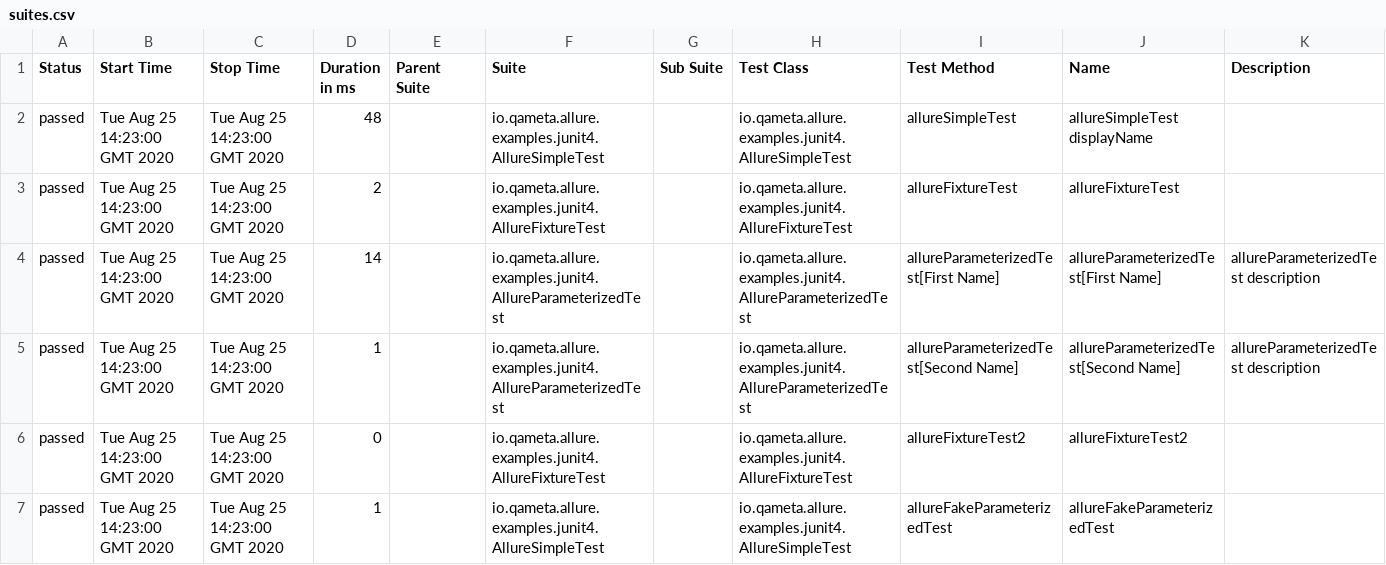
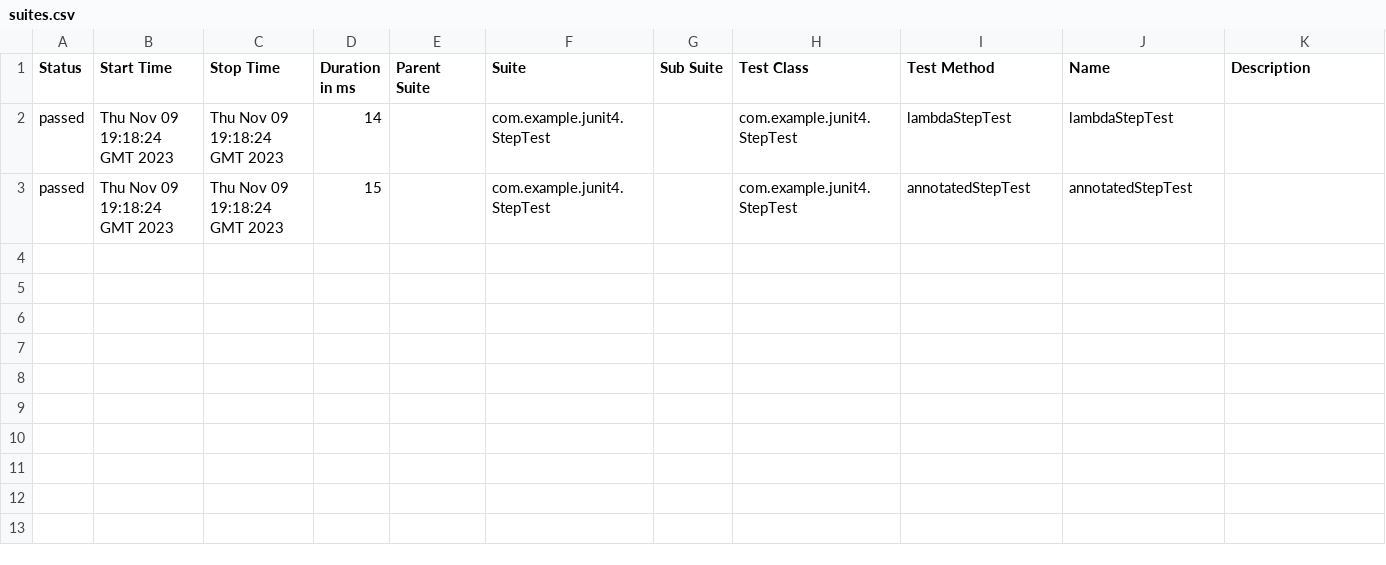
Before and after one commit to allure-examples/junit4-java-gradlekts, a CSV file: 3/data/suites.csv, drawn as a sheet.

```diff
--- a/3/data/suites.csv
+++ b/3/data/suites.csv
@@ -1,7 +1,3 @@
 "Status","Start Time","Stop Time","Duration in ms","Parent Suite","Suite","Sub Suite","Test Class","Test Method","Name","Description"
-"passed","Tue Aug 25 14:23:00 GMT 2020","Tue Aug 25 14:23:00 GMT 2020","48","","io.qameta.allure.examples.junit4.AllureSimpleTest","","io.qameta.allure.examples.junit4.AllureSimpleTest","allureSimpleTest","allureSimpleTest displayName",""
-"passed","Tue Aug 25 14:23:00 GMT 2020","Tue Aug 25 14:23:00 GMT 2020","2","","io.qameta.allure.examples.junit4.AllureFixtureTest","","io.qameta.allure.examples.junit4.AllureFixtureTest","allureFixtureTest","allureFixtureTest",""
-"passed","Tue Aug 25 14:23:00 GMT 2020","Tue Aug 25 14:23:00 GMT 2020","14","","io.qameta.allure.examples.junit4.AllureParameterizedTest","","io.qameta.allure.examples.junit4.AllureParameterizedTest","allureParameterizedTest[First Name]","allureParameterizedTest[First Name]","allureParameterizedTest description"
-"passed","Tue Aug 25 14:23:00 GMT 2020","Tue Aug 25 14:23:00 GMT 2020","1","","io.qameta.allure.examples.junit4.AllureParameterizedTest","","io.qameta.allure.examples.junit4.AllureParameterizedTest","allureParameterizedTest[Second Name]","allureParameterizedTest[Second Name]","allureParameterizedTest description"
-"passed","Tue Aug 25 14:23:00 GMT 2020","Tue Aug 25 14:23:00 GMT 2020","0","","io.qameta.allure.examples.junit4.AllureFixtureTest","","io.qameta.allure.examples.junit4.AllureFixtureTest","allureFixtureTest2","allureFixtureTest2",""
-"passed","Tue Aug 25 14:23:00 GMT 2020","Tue Aug 25 14:23:00 GMT 2020","1","","io.qameta.allure.examples.junit4.AllureSimpleTest","","io.qameta.allure.examples.junit4.AllureSimpleTest","allureFakeParameterizedTest","allureFakeParameterizedTest",""
+"passed","Thu Nov 09 19:18:24 GMT 2023","Thu Nov 09 19:18:24 GMT 2023","14","","com.example.junit4.StepTest","","com.example.junit4.StepTest","lambdaStepTest","lambdaStepTest",""
+"passed","Thu Nov 09 19:18:24 GMT 2023","Thu Nov 09 19:18:24 GMT 2023","15","","com.example.junit4.StepTest","","com.example.junit4.StepTest","annotatedStepTest","annotatedStepTest",""
```
Also changed, not shown: 43 other files.
